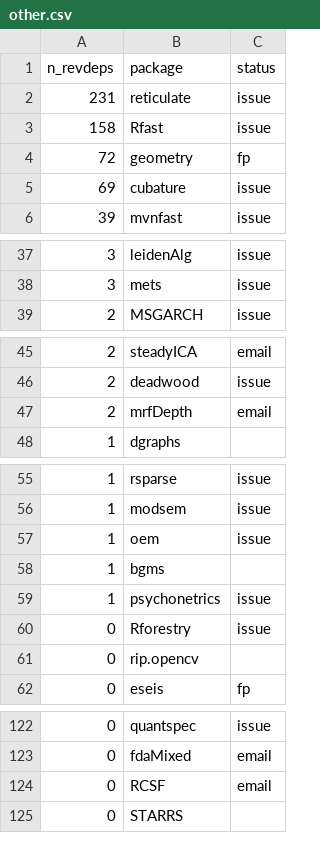
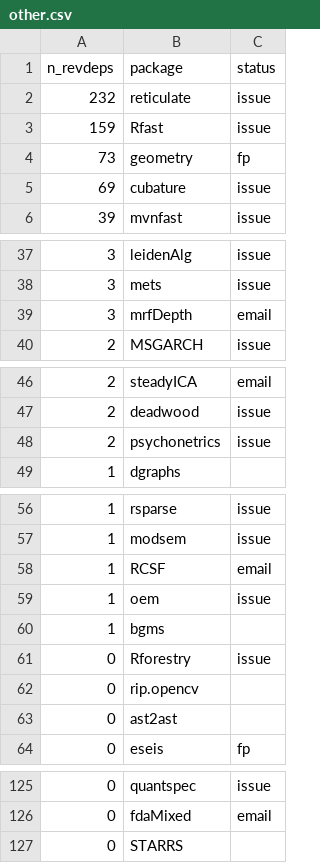
Before and after one commit to Enchufa2/Rcpp-mask-Rf_error, a CSV file: lists/other.csv, drawn as a sheet; only a part is shown, gaps mark what is left out; the diff covers the shown part only.

```diff
--- a/lists/other.csv
+++ b/lists/other.csv
@@ -1,5 +1,5 @@
 n_revdeps,package,status
-231,reticulate,issue
-158,Rfast,issue
-72,geometry,fp
+232,reticulate,issue
+159,Rfast,issue
+73,geometry,fp
 69,cubature,issue
@@ -38,2 +38,3 @@ n_revdeps,package,status
 3,mets,issue
+3,mrfDepth,email
 2,MSGARCH,issue
@@ -46,3 +47,3 @@ n_revdeps,package,status
 2,deadwood,issue
-2,mrfDepth,email
+2,psychonetrics,issue
 1,dgraphs,
@@ -56,7 +57,8 @@ n_revdeps,package,status
 1,modsem,issue
+1,RCSF,email
 1,oem,issue
 1,bgms,
-1,psychonetrics,issue
 0,Rforestry,issue
 0,rip.opencv,
+0,ast2ast,
 0,eseis,fp
@@ -123,3 +126,2 @@ n_revdeps,package,status
 0,fdaMixed,email
-0,RCSF,email
 0,STARRS,
```
Also changed, not shown: 1 added row and 1 edited cell elsewhere in this file, lists/forward1.csv.
